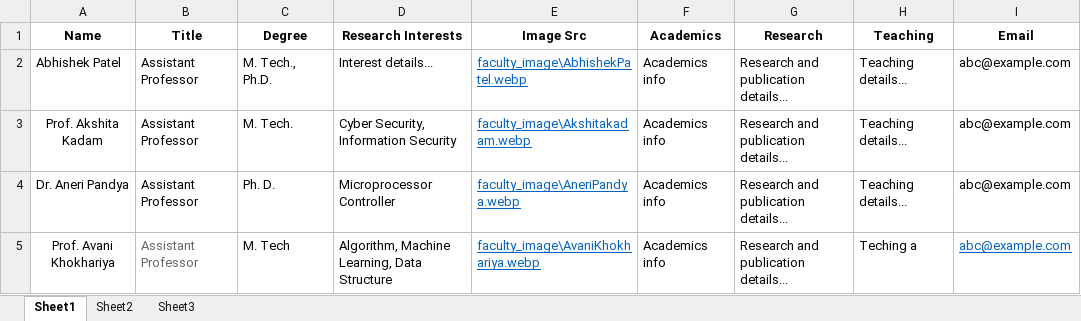
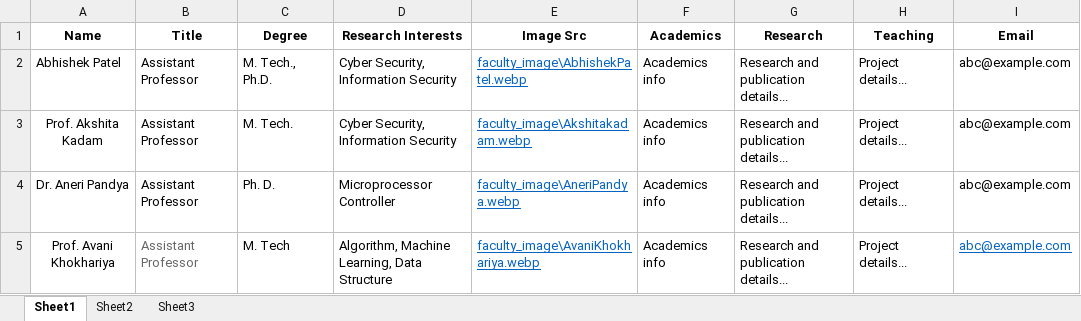
Before and after one commit to ravichanga101/CSPIT_NEW_2024, an Excel workbook: faculty_data.xlsx, sheet Sheet1, drawn as a sheet; only a part is shown; values as stored, in another font and other column widths than the file's, no borders; the diff names each change by its address in the sheet, - before the commit and + after, or states it on an @@ line.

```diff
--- a/faculty_data.xlsx (sheet Sheet1)
+++ b/faculty_data.xlsx (sheet Sheet1)
-D2 (Research Interests): Interest details...
+D2 (Research Interests): Cyber Security, Information Security
-H2:H4 (Teaching): Teaching details...
+H2:H4 (Teaching): Project details...
-H5 (Teaching): Teching a
+H5 (Teaching): Project details...
```
Also changed, not shown: 7 other files.
